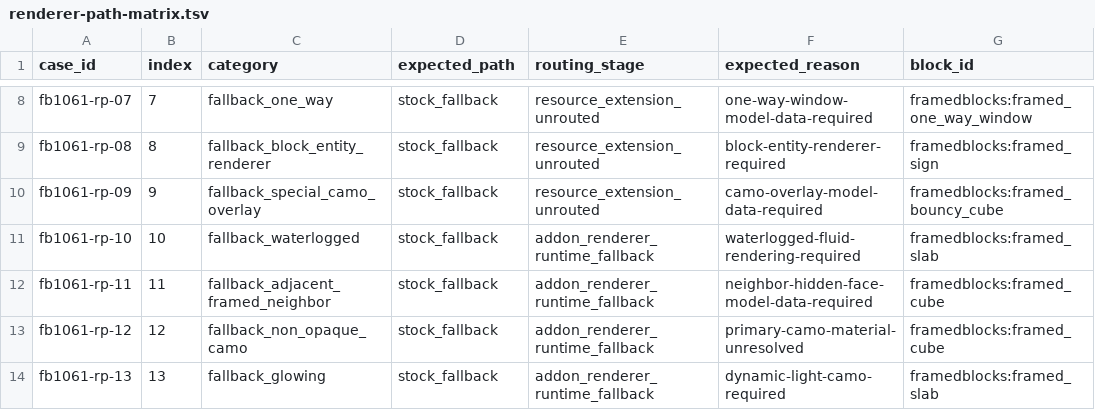
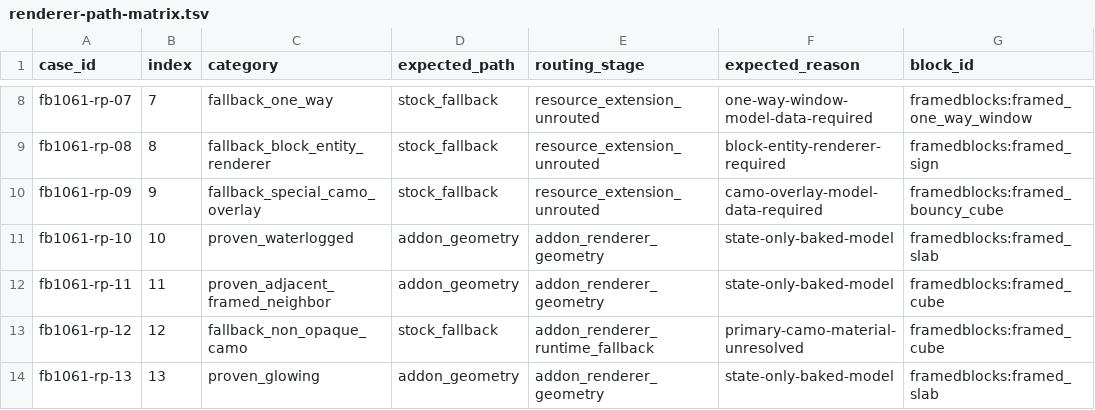
Before and after one commit to jan-guenter/bluemap-framedblocks-addon, a TSV file: gallery/renderer-path-matrix.tsv, drawn as a sheet; only a part is shown, gaps mark what is left out; the diff covers the shown part only; the diff names each change by its address in the sheet, - before the commit and + after, or states it on an @@ line.

Commit message:
Release FramedBlocks 0.1.0-alpha.5 (#11)
* Render camouflage beside adjacent frames

* Resolve framed camouflage across combined addons

* Resolve bounded full-cube camo materials

* Resolve structure camouflage materials

* Finish framed structure material coverage

* Document exhaustive framed structure audit

* Prepare FramedBlocks 0.1.0-alpha.5 release

* Clarify Crystalix license identifier

* Sync alpha.5 artifact provenance

```diff
--- a/gallery/renderer-path-matrix.tsv
+++ b/gallery/renderer-path-matrix.tsv
-C11 (category): fallback_waterlogged
+C11 (category): proven_waterlogged
-D11:D12 (expected_path): stock_fallback
+D11:D12 (expected_path): addon_geometry
-E11:E12 (routing_stage): addon_renderer_runtime_fallback
+E11:E12 (routing_stage): addon_renderer_geometry
-F11 (expected_reason): waterlogged-fluid-rendering-required
+F11 (expected_reason): state-only-baked-model
-C12 (category): fallback_adjacent_framed_neighbor
+C12 (category): proven_adjacent_framed_neighbor
-F12 (expected_reason): neighbor-hidden-face-model-data-required
+F12 (expected_reason): state-only-baked-model
-C14 (category): fallback_glowing
+C14 (category): proven_glowing
-D14 (expected_path): stock_fallback
+D14 (expected_path): addon_geometry
-E14 (routing_stage): addon_renderer_runtime_fallback
+E14 (routing_stage): addon_renderer_geometry
-F14 (expected_reason): dynamic-light-camo-required
+F14 (expected_reason): state-only-baked-model
```
Also changed, not shown: 1 added row and 6 edited cells elsewhere in this file, 36 other files.
